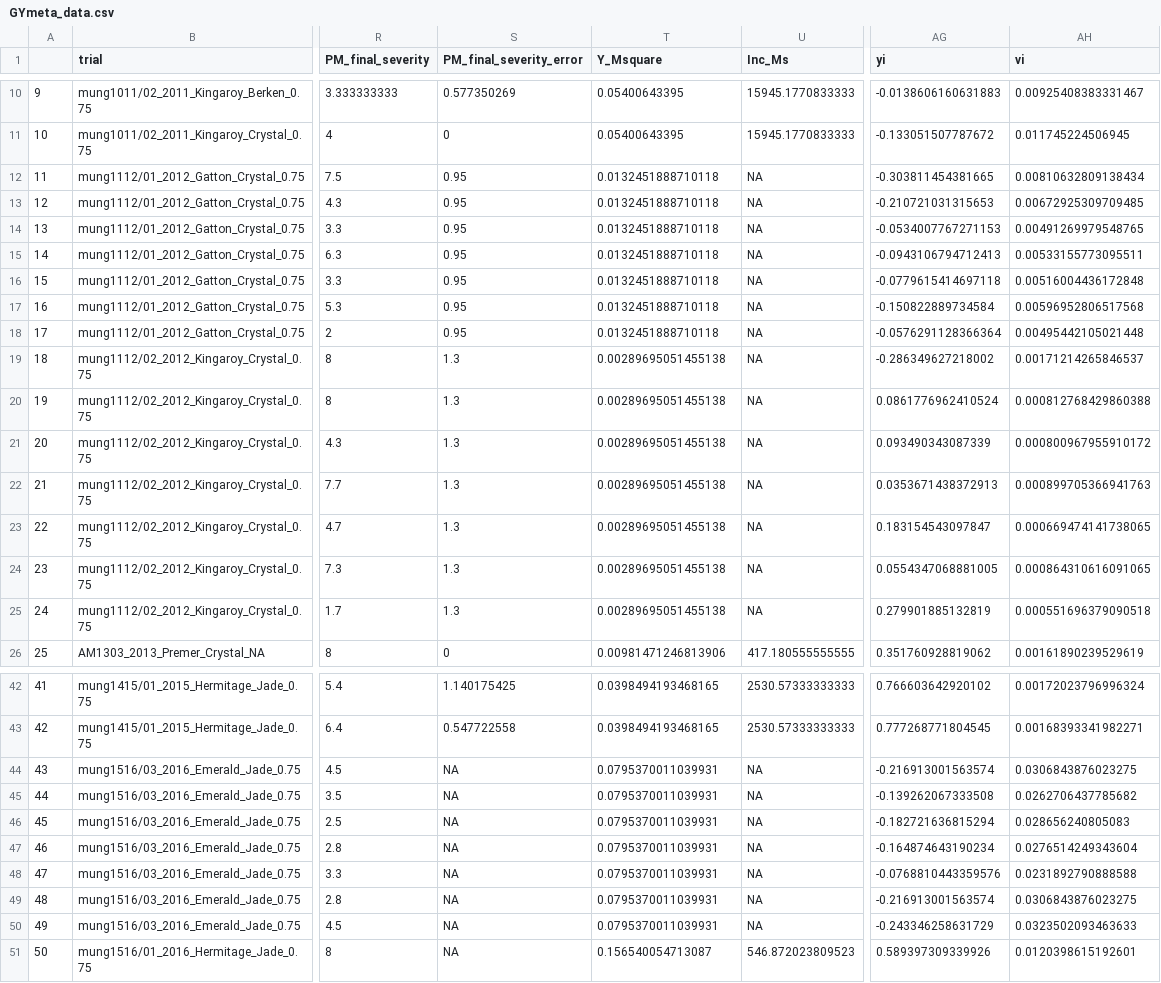
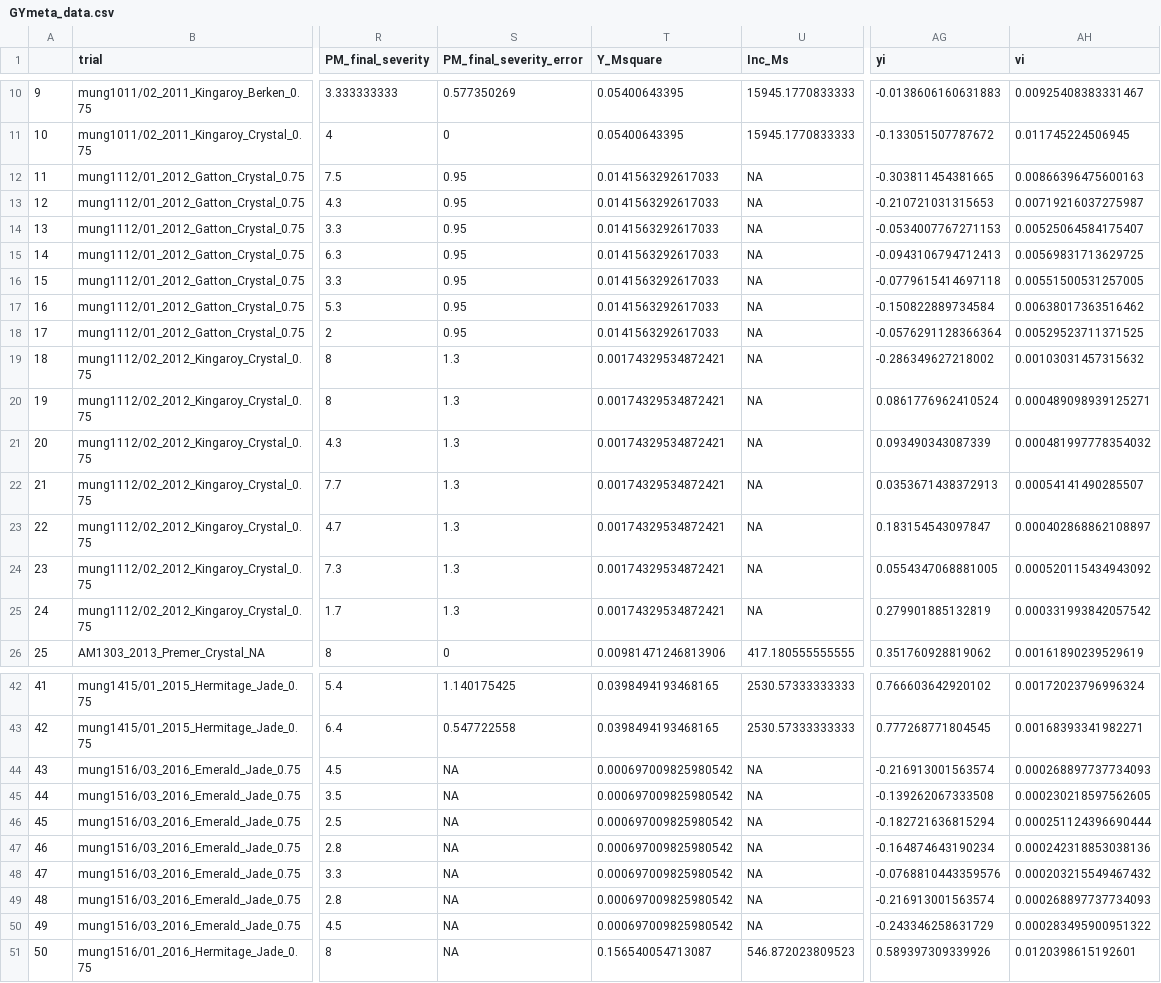
Before and after one commit to openplantpathology/Mungbean_PM, a CSV file: data/GYmeta_data.csv, drawn as a sheet; only a part is shown, gaps mark what is left out; the diff names each change by its address in the sheet, - before the commit and + after, or states it on an @@ line.

Commit message:
csv re-rendered

```diff
--- a/data/GYmeta_data.csv
+++ b/data/GYmeta_data.csv
-T12:T18 (Y_Msquare): 0.0132451888710118
+T12:T18 (Y_Msquare): 0.0141563292617033
-AH12 (vi): 0.00810632809138434
+AH12 (vi): 0.00866396475600163
-AH13 (vi): 0.00672925309709485
+AH13 (vi): 0.00719216037275987
-AH14 (vi): 0.00491269979548765
+AH14 (vi): 0.00525064584175407
-AH15 (vi): 0.00533155773095511
+AH15 (vi): 0.00569831713629725
-AH16 (vi): 0.00516004436172848
+AH16 (vi): 0.00551500531257005
-AH17 (vi): 0.00596952806517568
+AH17 (vi): 0.00638017363516462
-AH18 (vi): 0.00495442105021448
+AH18 (vi): 0.00529523711371525
-T19:T25 (Y_Msquare): 0.00289695051455138
+T19:T25 (Y_Msquare): 0.00174329534872421
-AH19 (vi): 0.00171214265846537
+AH19 (vi): 0.00103031457315632
-AH20 (vi): 0.000812768429860388
+AH20 (vi): 0.000489098939125271
-AH21 (vi): 0.000800967955910172
+AH21 (vi): 0.000481997778354032
-AH22 (vi): 0.000899705366941763
+AH22 (vi): 0.00054141490285507
-AH23 (vi): 0.000669474141738065
+AH23 (vi): 0.000402868862108897
-AH24 (vi): 0.000864310616091065
+AH24 (vi): 0.000520115434943092
-AH25 (vi): 0.000551696379090518
+AH25 (vi): 0.000331993842057542
-T44:T50 (Y_Msquare): 0.0795370011039931
+T44:T50 (Y_Msquare): 0.000697009825980542
-AH44 (vi): 0.0306843876023275
+AH44 (vi): 0.000268897737734093
-AH45 (vi): 0.0262706437785682
+AH45 (vi): 0.000230218597562605
-AH46 (vi): 0.028656240805083
+AH46 (vi): 0.000251124396690444
-AH47 (vi): 0.0276514249343604
+AH47 (vi): 0.000242318853038136
-AH48 (vi): 0.0231892790888588
+AH48 (vi): 0.000203215549467432
-AH49 (vi): 0.0306843876023275
+AH49 (vi): 0.000268897737734093
-AH50 (vi): 0.0323502093463633
+AH50 (vi): 0.000283495900951322
```
